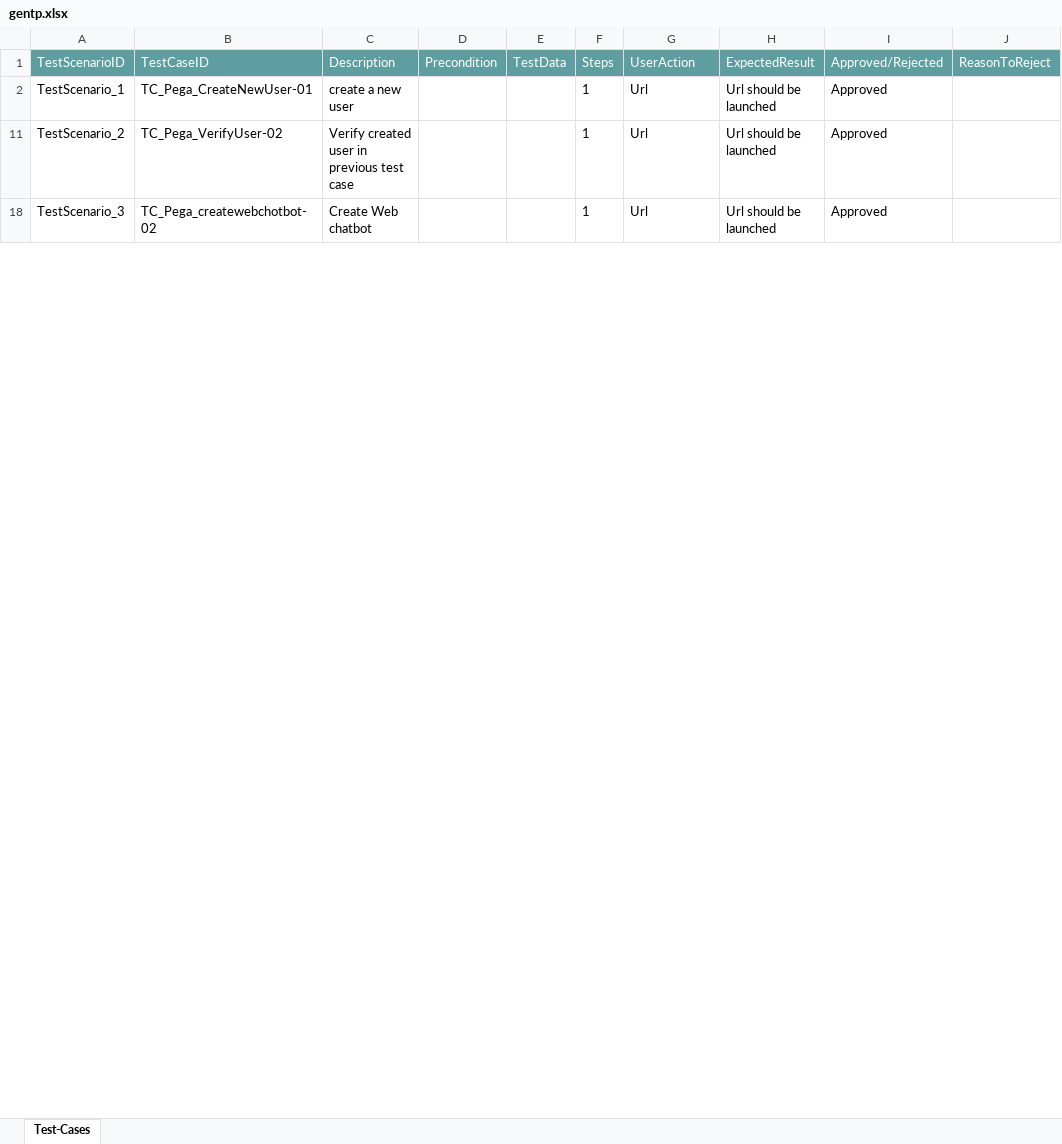
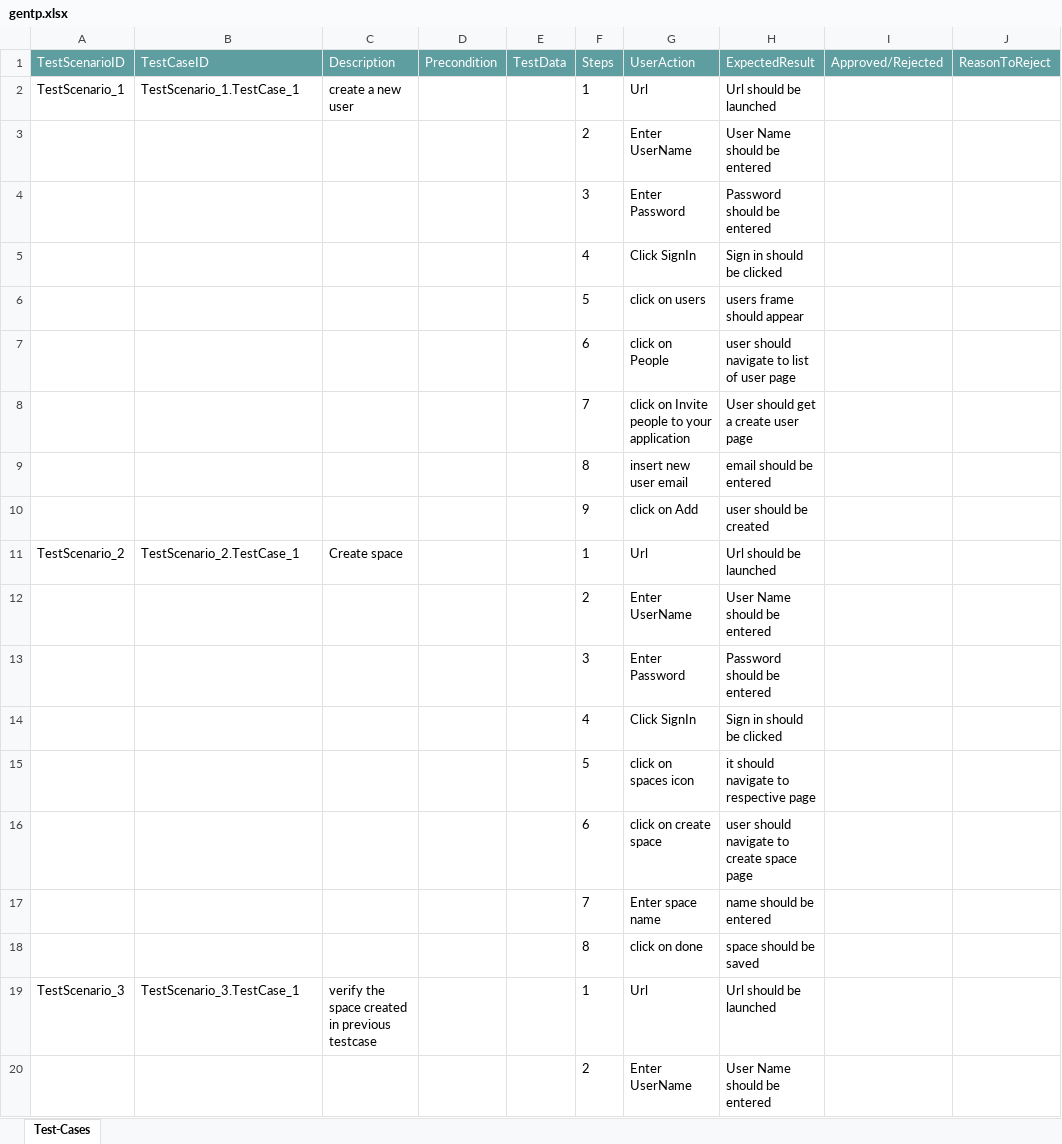
Before and after one commit to ShaikMohamedIrfan/snapsnapsnap, an Excel workbook: gentp.xlsx, sheet Test-Cases, drawn as a sheet; only a part is shown; values as stored, in another font and other column widths than the file's, no borders; table styles not drawn; addresses are those after the commit; the diff covers the shown part only; the diff names each change by its address in the sheet, - before the commit and + after, or states it on an @@ line.

Commit message:
Initial Commit for Verification of Test cases

```diff
--- a/gentp.xlsx (sheet Test-Cases)
+++ b/gentp.xlsx (sheet Test-Cases)
-B2 (TestCaseID): TC_Pega_CreateNewUser-01
+B2 (TestCaseID): TestScenario_1.TestCase_1
-I2 (Approved/Rejected): Approved
+I2 (Approved/Rejected): (empty)
@@ row 3 unhidden:  |  |  |  |  | 2 | Enter UserName | User Name should be entered @@
@@ row 4 unhidden:  |  |  |  |  | 3 | Enter Password | Password should be entered @@
@@ row 5 unhidden:  |  |  |  |  | 4 | Click SignIn | Sign in should be clicked @@
@@ row 6 unhidden:  |  |  |  |  | 5 | click on users | users frame should appear @@
@@ row 7 unhidden:  |  |  |  |  | 6 | click on People | user should navigate to list of user page @@
@@ row 8 unhidden:  |  |  |  |  | 7 | click on Invite people to your application | User should get a create user page @@
@@ row 9 unhidden:  |  |  |  |  | 8 | insert new user email | email should be entered @@
@@ row 10 unhidden:  |  |  |  |  | 9 | click on Add | user should be created @@
-B11 (TestCaseID): TC_Pega_VerifyUser-02
+B11 (TestCaseID): TestScenario_2.TestCase_1
-C11 (Description): Verify created user in previous test case
+C11 (Description): Create space
-I11 (Approved/Rejected): Approved
+I11 (Approved/Rejected): (empty)
@@ row 12 unhidden:  |  |  |  |  | 2 | Enter UserName | User Name should be entered @@
@@ row 13 unhidden:  |  |  |  |  | 3 | Enter Password | Password should be entered @@
@@ row 14 unhidden:  |  |  |  |  | 4 | Click SignIn | Sign in should be clicked @@
@@ row 15 unhidden:  |  |  |  |  | 5 | click on spaces icon | it should navigate to respective page @@
@@ row 16 unhidden:  |  |  |  |  | 6 | click on create space | user should navigate to create space page @@
@@ row 17 unhidden:  |  |  |  |  | 7 | Enter space name | name should be entered @@
@@ row 18 unhidden:  |  |  |  |  | 8 | click on done | space should be saved @@
-B19 (TestCaseID): TC_Pega_createwebchotbot-02
+B19 (TestCaseID): TestScenario_3.TestCase_1
-C19 (Description): Create Web chatbot
+C19 (Description): verify the space created in previous testcase
-I19 (Approved/Rejected): Approved
+I19 (Approved/Rejected): (empty)
@@ row 20 unhidden:  |  |  |  |  | 2 | Enter UserName | User Name should be entered @@
```
Also changed, not shown: 2 removed rows, 64 hidden or unhidden rows and 29 edited cells elsewhere in this sheet, hidden cells.
